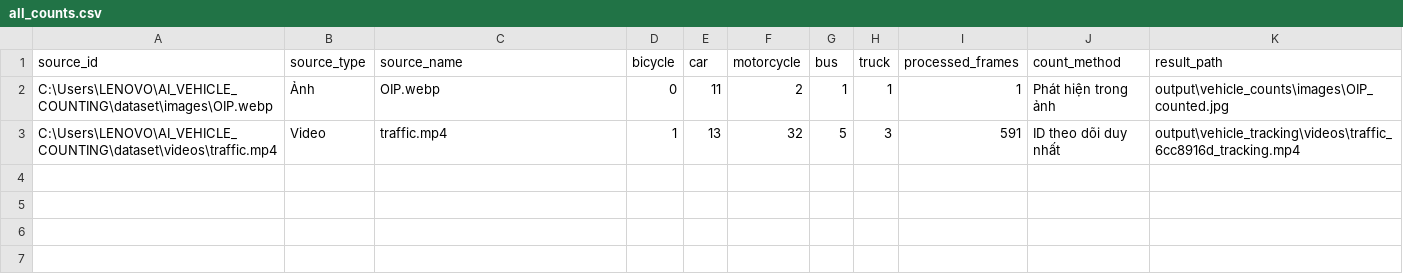
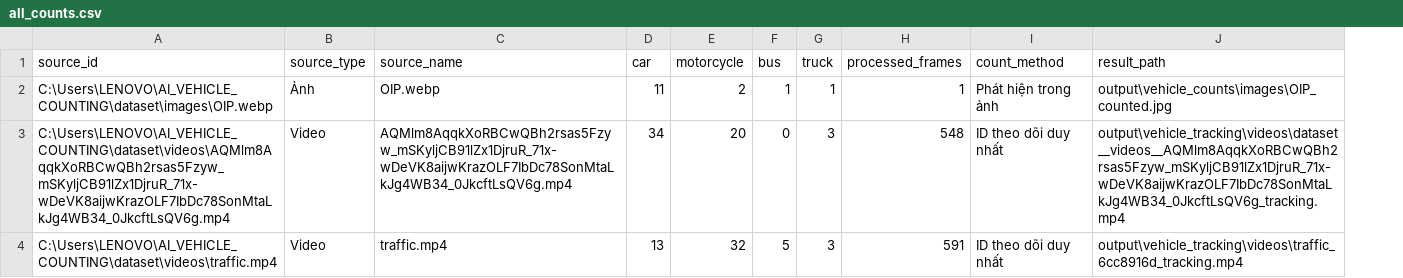
Before and after one commit to Hoc-123dz/AI_VEHICLE_COUNTING, a CSV file: output/vehicle_tracking/all_counts.csv, drawn as a sheet; removed rows and columns are numbered as before the commit, all else as after; the diff names each change by its address in the sheet, - before the commit and + after, or states it on an @@ line.

```diff
--- a/output/vehicle_tracking/all_counts.csv
+++ b/output/vehicle_tracking/all_counts.csv
-column D (bicycle), rows 2-3: 0 | 1
+row 3: C:\Users\LENOVO\AI_VEHICLE_COUNTING\dataset\videos\AQMlm8AqqkXoRBCwQBh2rsas5Fzyw_mSKyljCB91lZx1DjruR_71x-wDeVK8aijwKrazOLF7IbDc78SonMtaLkJg4WB34_0JkcftLsQV6g.mp4 | Video | AQMlm8AqqkXoRBCwQBh2rsas5Fzyw_mSKyljCB91lZx1DjruR_71x-wDeVK8aijwKrazOLF7IbDc78SonMtaLkJg4WB34_0JkcftLsQV6g.mp4 | 34 | 20 | 0 | 3 | 548 | ID theo dõi duy nhất | output\vehicle_tracking\videos\dataset__videos__AQMlm8AqqkXoRBCwQBh2rsas5Fzyw_mSKyljCB91lZx1DjruR_71x-wDeVK8aijwKrazOLF7IbDc78SonMtaLkJg4WB34_0JkcftLsQV6g_tracking.mp4
```
Also changed, not shown: output/vehicle_tracking/video_counts.csv, 9 other files.
